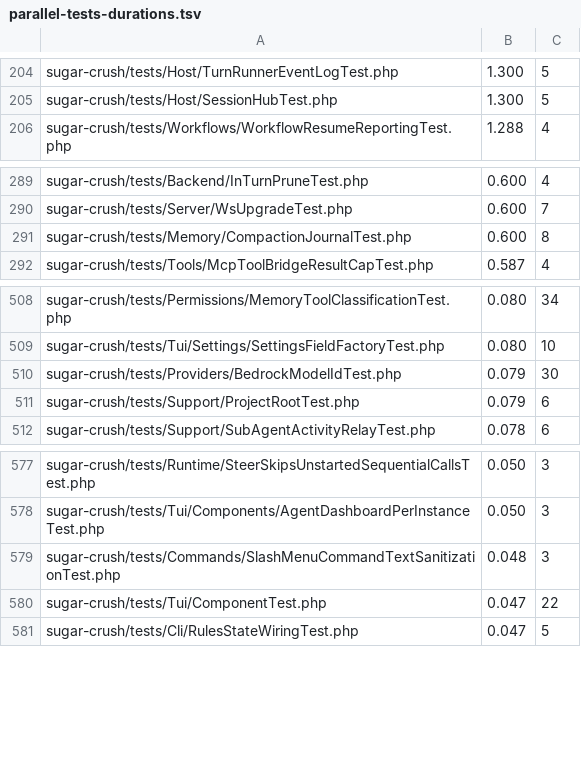
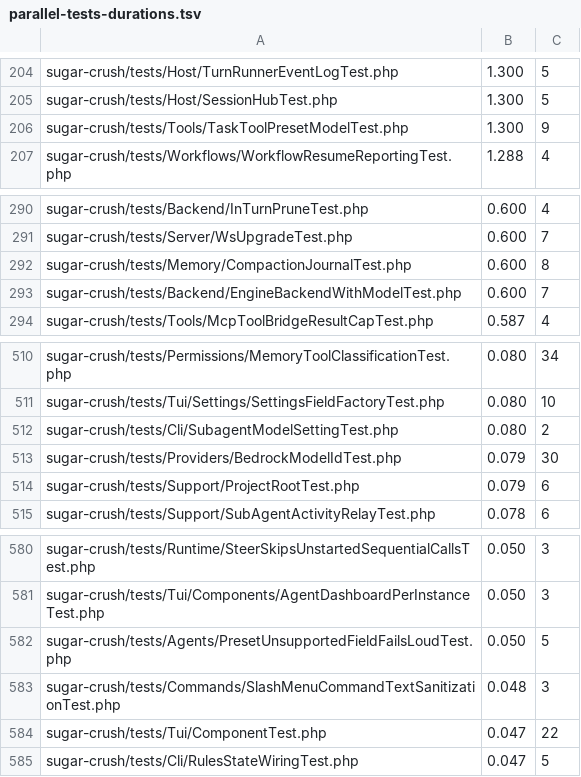
Before and after one commit to detain/sugarcraft, a TSV file: scripts/parallel-tests-durations.tsv, drawn as a sheet; only a part is shown, gaps mark what is left out; the diff names each change by its address in the sheet, - before the commit and + after, or states it on an @@ line.

```diff
--- a/scripts/parallel-tests-durations.tsv
+++ b/scripts/parallel-tests-durations.tsv
+row 206: sugar-crush/tests/Tools/TaskToolPresetModelTest.php | 1.300 | 9
+row 293: sugar-crush/tests/Backend/EngineBackendWithModelTest.php | 0.600 | 7
+row 512: sugar-crush/tests/Cli/SubagentModelSettingTest.php | 0.080 | 2
+row 582: sugar-crush/tests/Agents/PresetUnsupportedFieldFailsLoudTest.php | 0.050 | 5
```
Also changed, not shown: 33 other files.
